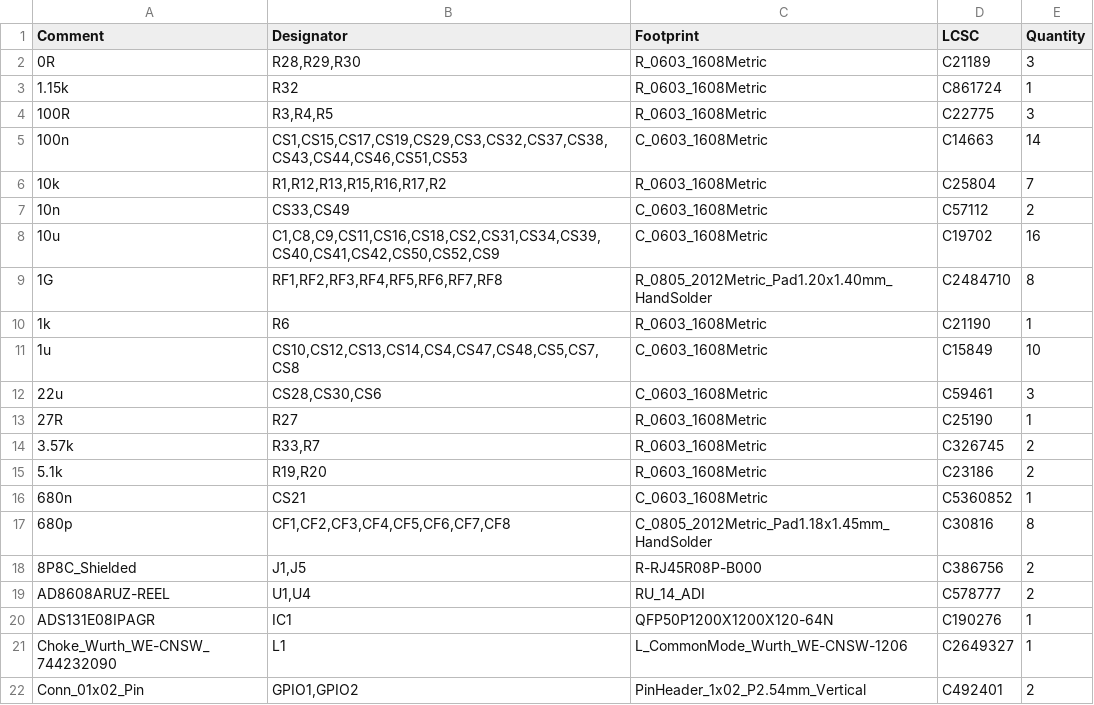
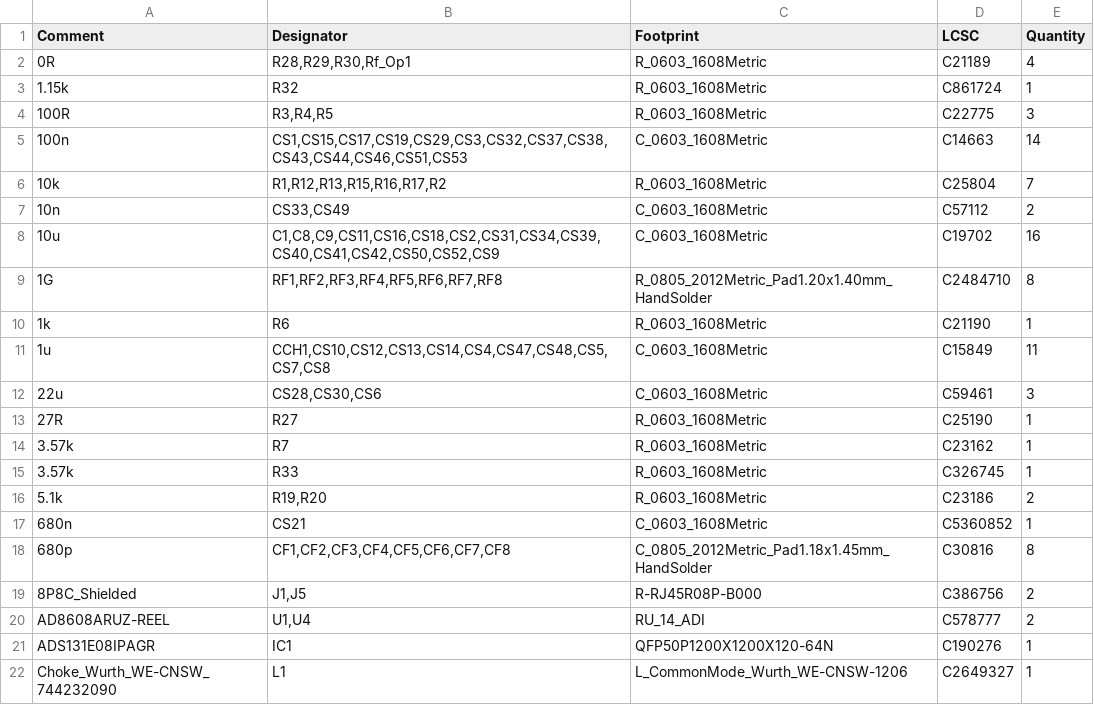
Before and after one commit to TUDA-MUST/Multi-Ferro-DAQ, a CSV file: PCB/jlcpcb/production_files/BOM-Schlaubi-Schlumpf.csv, drawn as a sheet; only a part is shown; the shorter side is filled out with more unchanged rows.

```diff
--- a/PCB/jlcpcb/production_files/BOM-Schlaubi-Schlumpf.csv
+++ b/PCB/jlcpcb/production_files/BOM-Schlaubi-Schlumpf.csv
@@ -1,3 +1,3 @@
 Comment,Designator,Footprint,LCSC,Quantity
-0R,"R28,R29,R30",R_0603_1608Metric,C21189,3
+0R,"R28,R29,R30,Rf_Op1",R_0603_1608Metric,C21189,4
 1.15k,R32,R_0603_1608Metric,C861724,1
@@ -10,6 +10,7 @@ Comment,Designator,Footprint,LCSC,Quantity
 1k,R6,R_0603_1608Metric,C21190,1
-1u,"CS10,CS12,CS13,CS14,CS4,CS47,CS48,CS5,CS7,CS8",C_0603_1608Metric,C15849,10
+1u,"CCH1,CS10,CS12,CS13,CS14,CS4,CS47,CS48,CS5,CS7,CS8",C_0603_1608Metric,C15849,11
 22u,"CS28,CS30,CS6",C_0603_1608Metric,C59461,3
 27R,R27,R_0603_1608Metric,C25190,1
-3.57k,"R33,R7",R_0603_1608Metric,C326745,2
+3.57k,R7,R_0603_1608Metric,C23162,1
+3.57k,R33,R_0603_1608Metric,C326745,1
 5.1k,"R19,R20",R_0603_1608Metric,C23186,2
```
Also changed, not shown: PCB/jlcpcb/production_files/CPL-Schlaubi-Schlumpf.csv, 21 other files.
